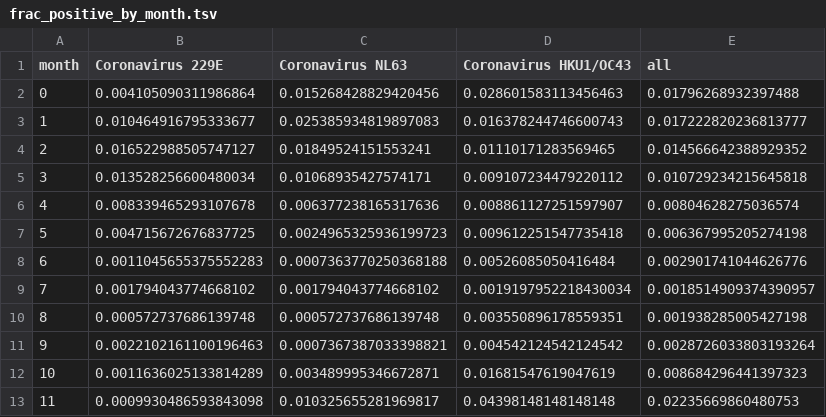
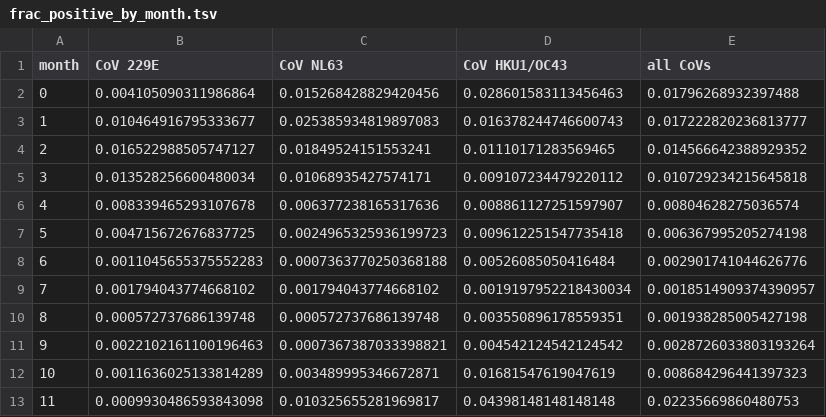
Before and after one commit to neherlab/CoV_Seasonality, a TSV file: frac_positive_by_month.tsv, drawn as a sheet.

```diff
--- a/frac_positive_by_month.tsv
+++ b/frac_positive_by_month.tsv
@@ -1,2 +1,2 @@
-month	Coronavirus 229E	Coronavirus NL63	Coronavirus HKU1/OC43	all
+month	CoV 229E	CoV NL63	CoV HKU1/OC43	all CoVs
 0	0.004105090311986864	0.015268428829420456	0.028601583113456463	0.01796268932397488
```
Also changed, not shown: 1 other file.
